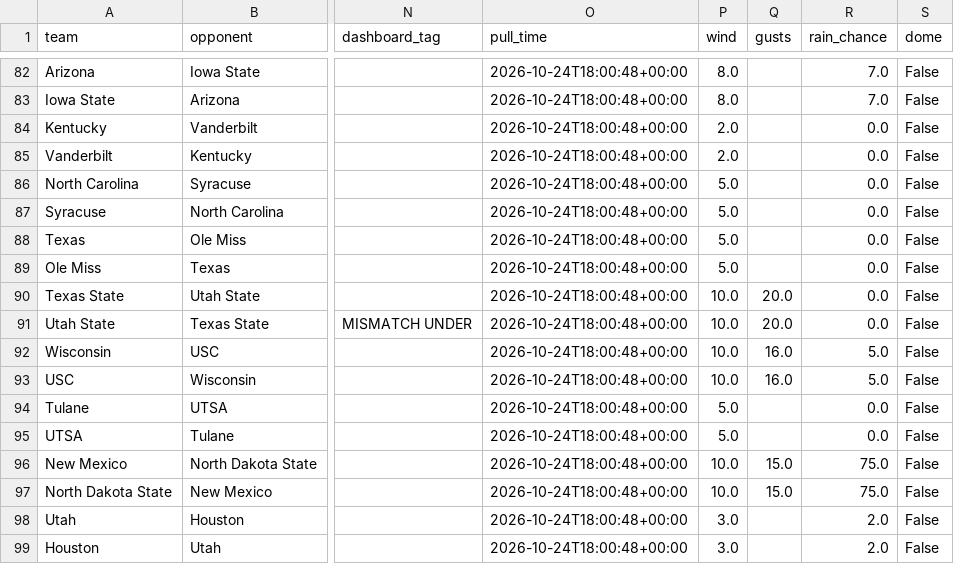
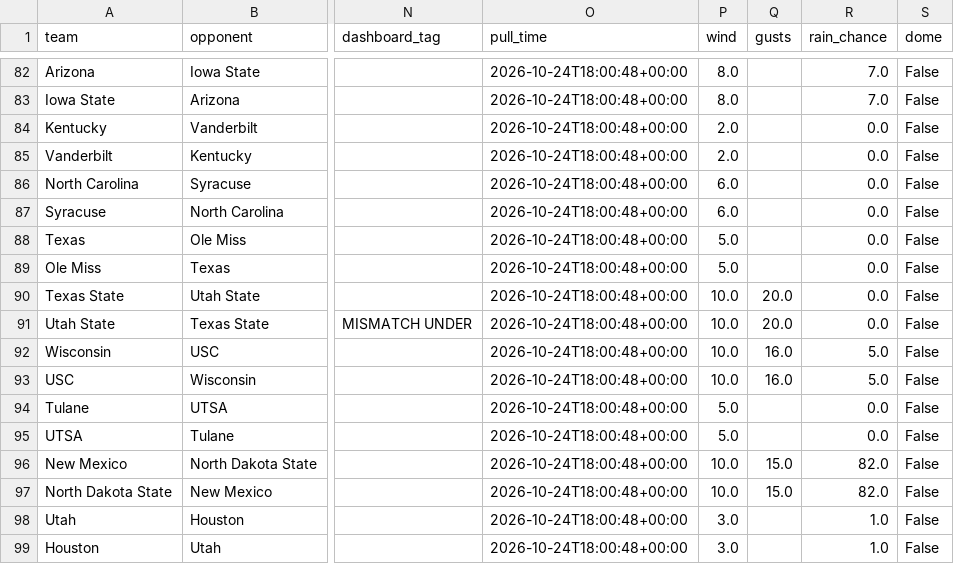
Before and after one commit to bradyt3321/cfb-yardage-dashboard, a CSV file: data/board.csv, drawn as a sheet; only a part is shown, gaps mark what is left out; the diff covers the shown part only; the diff names each change by its address in the sheet, - before the commit and + after, or states it on an @@ line.

```diff
--- a/data/board.csv
+++ b/data/board.csv
-P86:P87 (wind): 5.0
+P86:P87 (wind): 6.0
-R96:R97 (rain_chance): 75.0
+R96:R97 (rain_chance): 82.0
-R98:R99 (rain_chance): 2.0
+R98:R99 (rain_chance): 1.0
```
Also changed, not shown: 86 edited cells elsewhere in this file, 3 other files.
